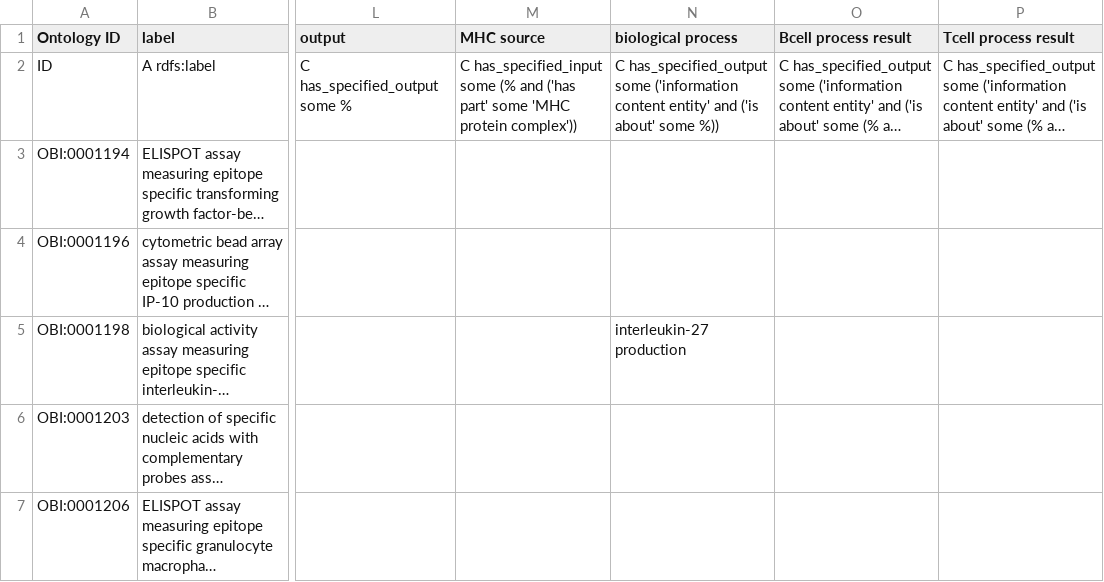
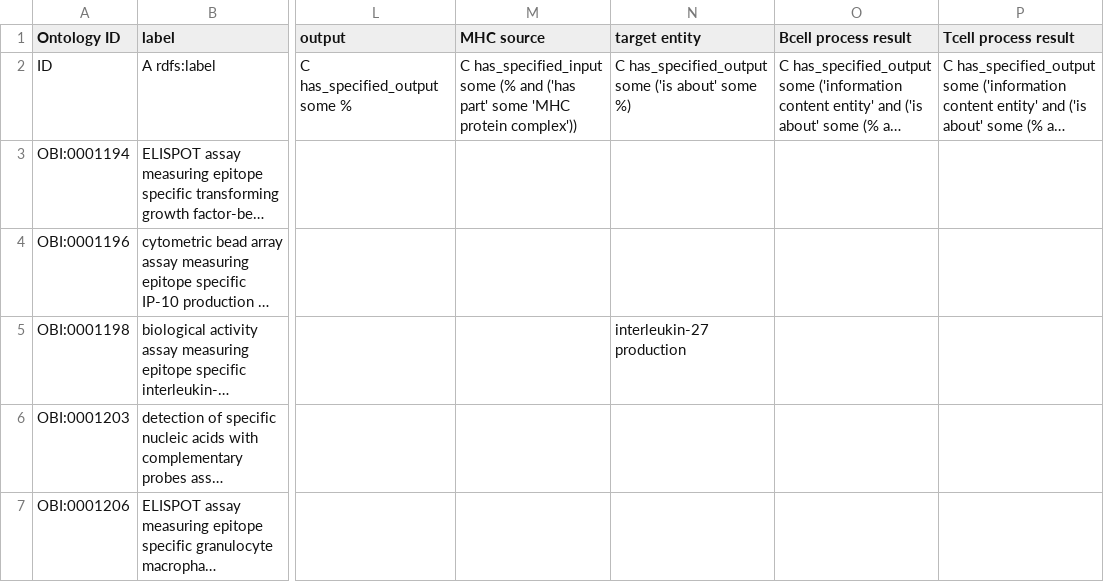
Before and after one commit to obi-ontology/obi, a TSV file: src/ontology/templates/epitope-assays.tsv, drawn as a sheet; only a part is shown, gaps mark what is left out; long unchanged cells end in …; the diff names each change by its address in the sheet, - before the commit and + after, or states it on an @@ line.

Commit message:
changed column N to target entity

```diff
--- a/src/ontology/templates/epitope-assays.tsv
+++ b/src/ontology/templates/epitope-assays.tsv
-N1: biological process
+N1: target entity
-N2 (target entity): …has_specified_output some ('information content entity' and ('is about' some %))
+N2 (target entity): …has_specified_output some ('is about' some %)
```
